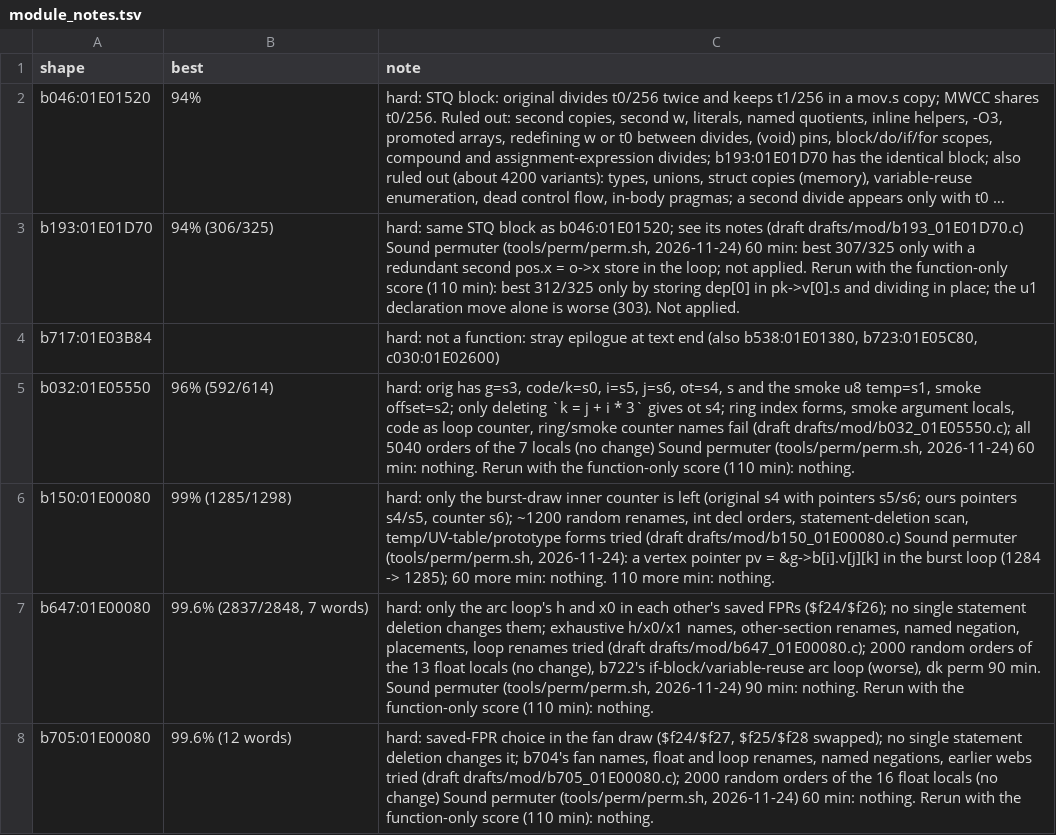
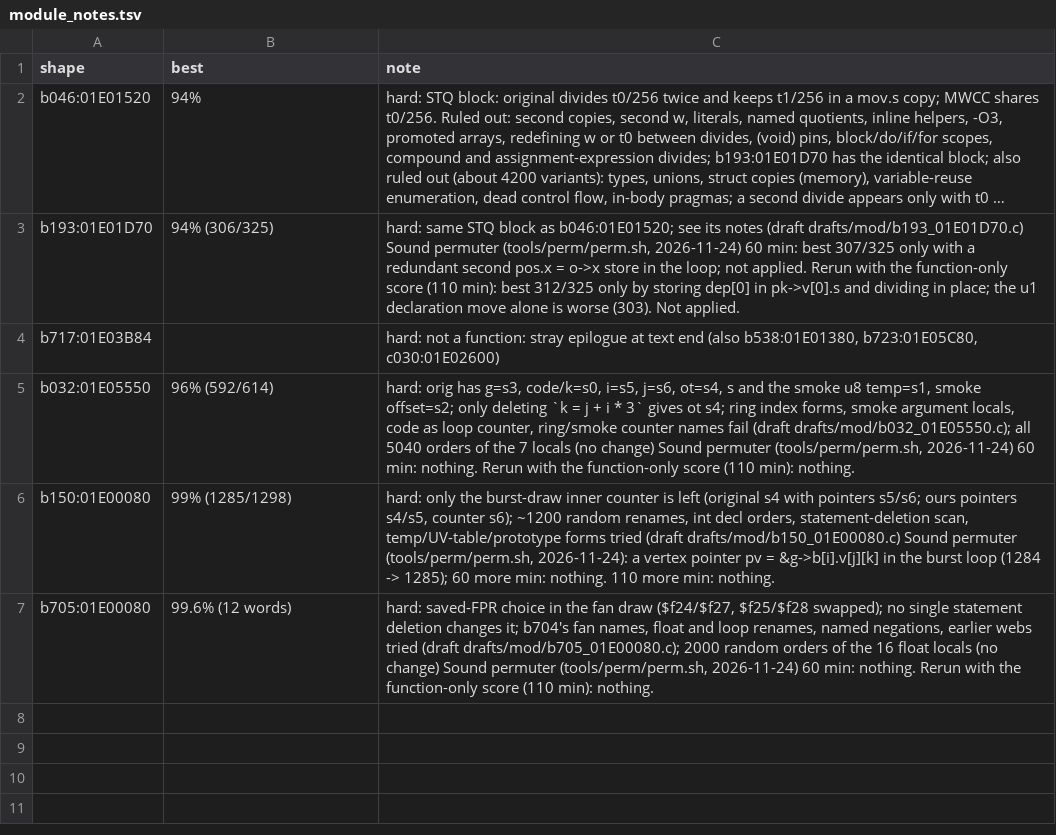
Before and after one commit to kira-502/dotr-decomp, a TSV file: config/module_notes.tsv, drawn as a sheet; long unchanged cells end in …; the diff names each change by its address in the sheet, - before the commit and + after, or states it on an @@ line.

```diff
--- a/config/module_notes.tsv
+++ b/config/module_notes.tsv
-row 7: b647:01E00080 | 99.6% (2837/2848, 7 words) | hard: only the arc loop's h and x0 in each other's saved FPRs ($f24/$f26); no single statement deletion changes them; exhaustive h/x0/x1 names, other-section renames, named negation, placements, loop renames tried (draft drafts/mod/b647_01E00080.c); 2000 random orders of the 13 float locals (no change), b722's if-block/variable-reuse arc loop (worse), dk perm 90 min. Sound permuter (tools/perm/perm.sh, 2026-11-24) 90 min: nothing. Rerun with the function-only score (110 min): nothing.
```
Also changed, not shown: 2 other files.
